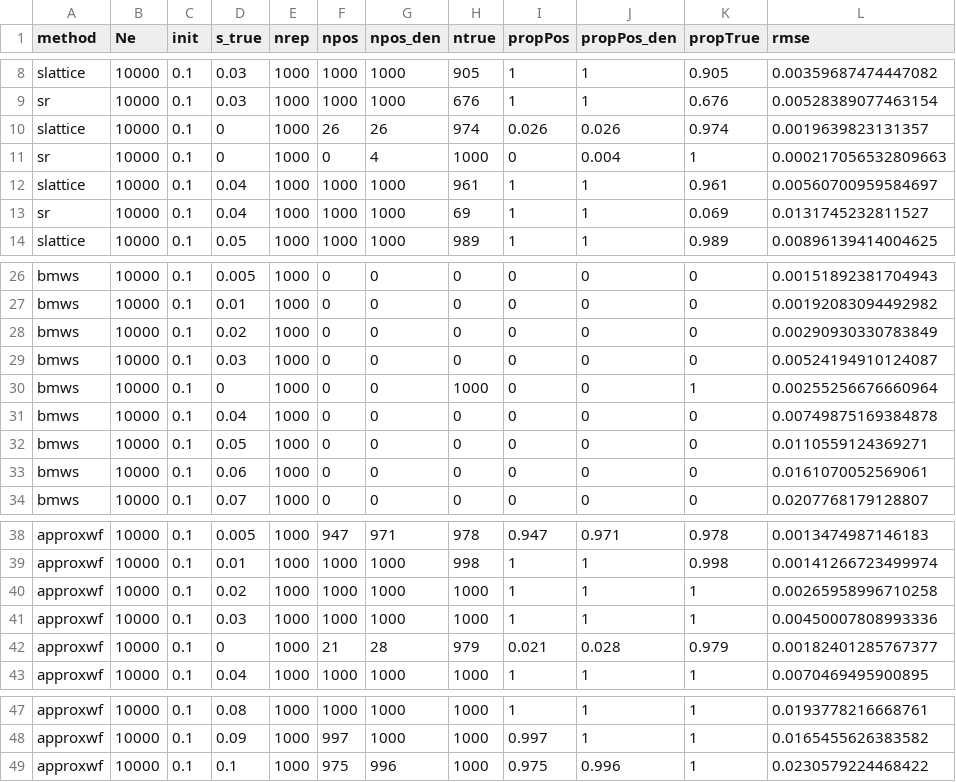
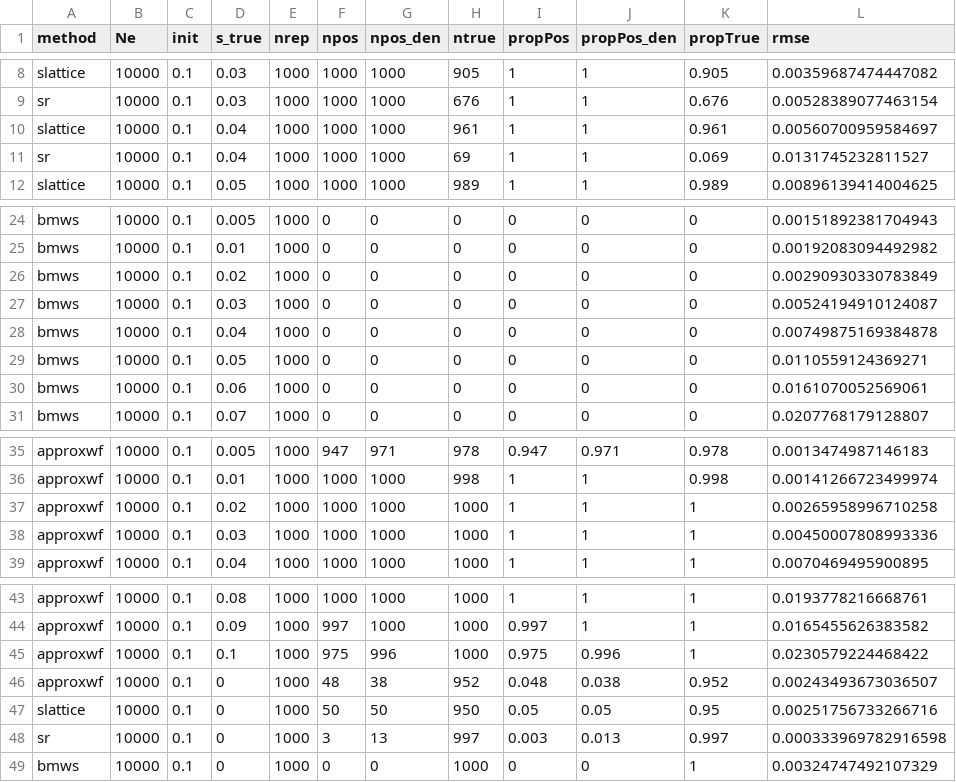
Before and after one commit to lucas-anchieri/selection-simulations, a TSV file: results/03_Ic_ideal_1000g_allres.tsv, drawn as a sheet; only a part is shown, gaps mark what is left out; removed rows and columns are numbered as before the commit, all else as after; the diff names each change by its address in the sheet, - before the commit and + after, or states it on an @@ line.

```diff
--- a/results/03_Ic_ideal_1000g_allres.tsv
+++ b/results/03_Ic_ideal_1000g_allres.tsv
-row 10: slattice | 10000 | 0.1 | 0 | 1000 | 26 | 26 | 974 | 0.026 | 0.026 | 0.974 | 0.0019639823131357
-row 11: sr | 10000 | 0.1 | 0 | 1000 | 0 | 4 | 1000 | 0 | 0.004 | 1 | 0.000217056532809663
-row 30: bmws | 10000 | 0.1 | 0 | 1000 | 0 | 0 | 1000 | 0 | 0 | 1 | 0.00255256676660964
-row 42: approxwf | 10000 | 0.1 | 0 | 1000 | 21 | 28 | 979 | 0.021 | 0.028 | 0.979 | 0.00182401285767377
+row 46: approxwf | 10000 | 0.1 | 0 | 1000 | 48 | 38 | 952 | 0.048 | 0.038 | 0.952 | 0.00243493673036507
+row 47: slattice | 10000 | 0.1 | 0 | 1000 | 50 | 50 | 950 | 0.05 | 0.05 | 0.95 | 0.00251756733266716
+row 48: sr | 10000 | 0.1 | 0 | 1000 | 3 | 13 | 997 | 0.003 | 0.013 | 0.997 | 0.000333969782916598
+row 49: bmws | 10000 | 0.1 | 0 | 1000 | 0 | 0 | 1000 | 0 | 0 | 1 | 0.00324747492107329
```
Also changed, not shown: results/04_II_ancient-like_allres.tsv, 49 other files.
